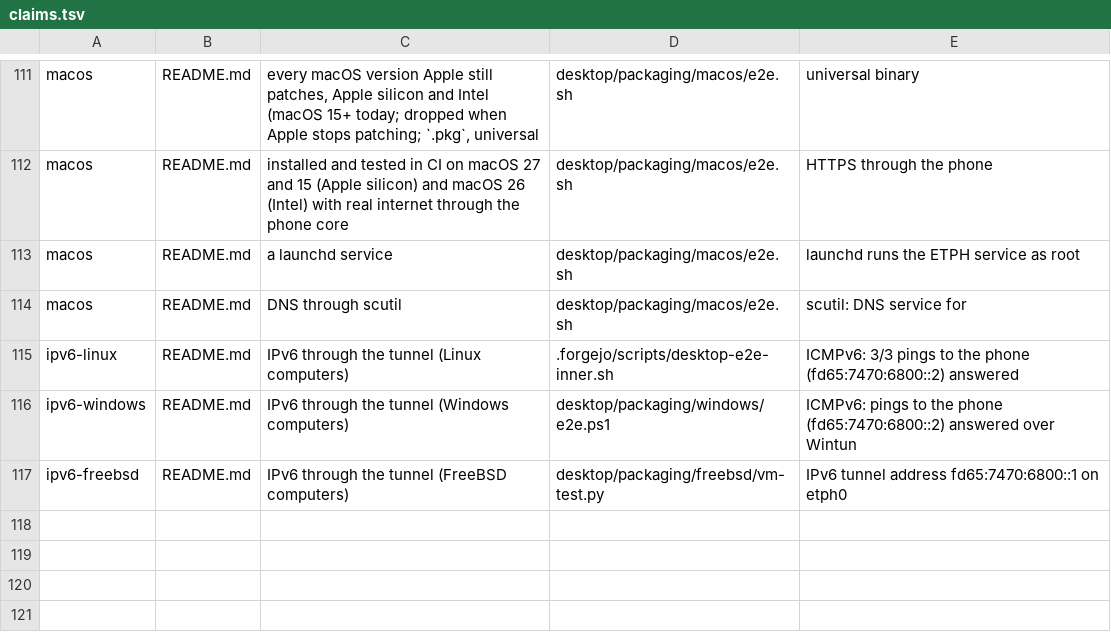
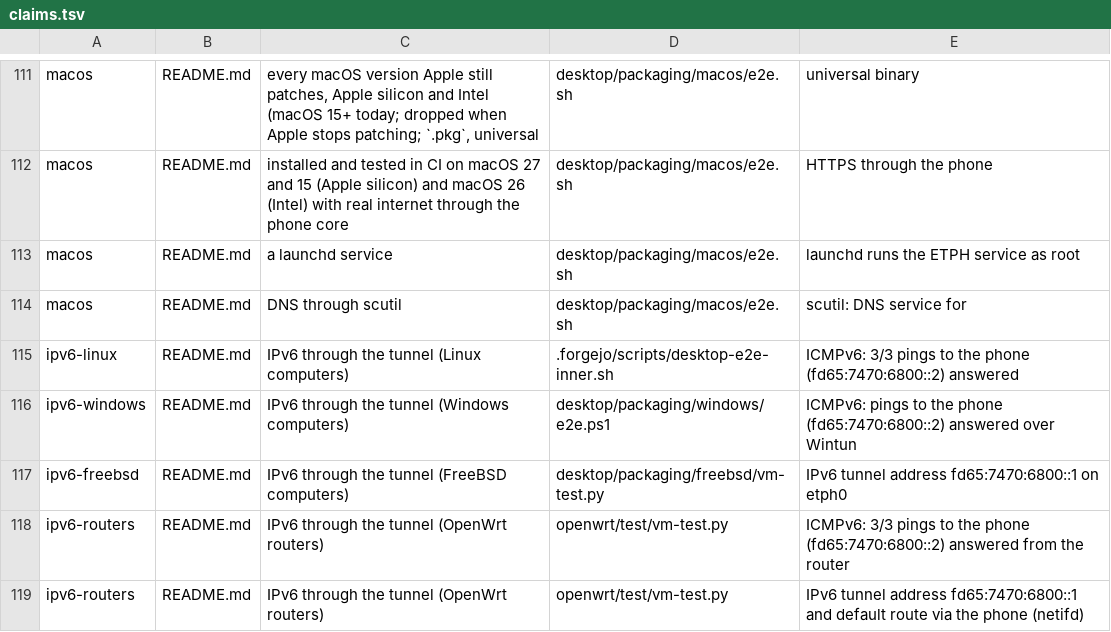
Before and after one commit to CanuteTheGreat/etphonehome, a TSV file: ci/claims.tsv, drawn as a sheet; only a part is shown, gaps mark what is left out.

```diff
--- a/ci/claims.tsv
+++ b/ci/claims.tsv
@@ -117 +117,3 @@ ipv6-windows	README.md	IPv6 through the tunnel (Windows computers)	desktop/packa
 ipv6-freebsd	README.md	IPv6 through the tunnel (FreeBSD computers)	desktop/packaging/freebsd/vm-test.py	IPv6 tunnel address fd65:7470:6800::1 on etph0
+ipv6-routers	README.md	IPv6 through the tunnel (OpenWrt routers)	openwrt/test/vm-test.py	ICMPv6: 3/3 pings to the phone (fd65:7470:6800::2) answered from the router
+ipv6-routers	README.md	IPv6 through the tunnel (OpenWrt routers)	openwrt/test/vm-test.py	IPv6 tunnel address fd65:7470:6800::1 and default route via the phone (netifd)
```
Also changed, not shown: 1 other file.
